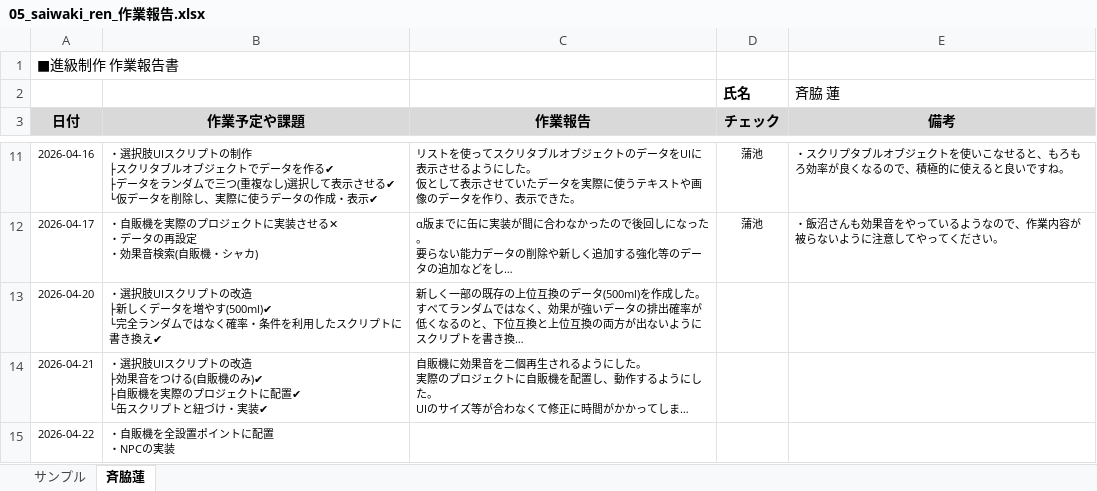
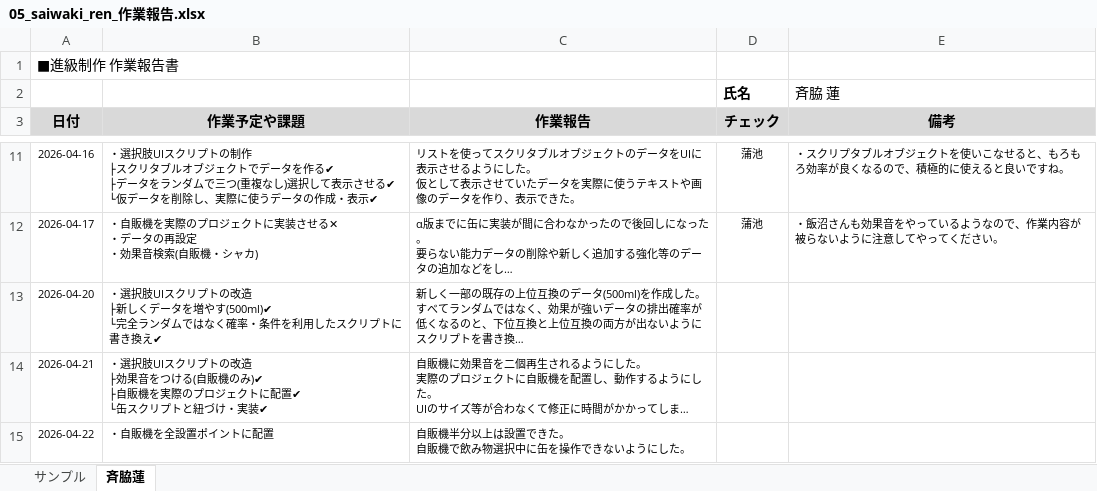
Before and after one commit to MasayaKAMACHI-o-hara/assignment2-uic-tickets, an Excel workbook: Reports/05_saiwaki_ren_作業報告.xlsx, sheet 斉脇蓮, drawn as a sheet; only a part is shown, gaps mark what is left out; long unchanged cells end in …; values as stored, in another font and other column widths than the file's, no borders; ↵ is a line break in a cell; the diff names each change by its address in the sheet, - before the commit and + after, or states it on an @@ line.

Commit message:
Update 05_saiwaki_ren_作業報告.xlsx

```diff
--- a/Reports/05_saiwaki_ren_作業報告.xlsx (sheet 斉脇蓮)
+++ b/Reports/05_saiwaki_ren_作業報告.xlsx (sheet 斉脇蓮)
-B15 (作業予定や課題): ・自販機を全設置ポイントに配置 ↵ ・NPCの実装
+B15 (作業予定や課題): ・自販機を全設置ポイントに配置
-C15 (作業報告): (empty)
+C15 (作業報告): 自販機半分以上は設置できた。 ↵ 自販機で飲み物選択中に缶を操作できないようにした。
```
